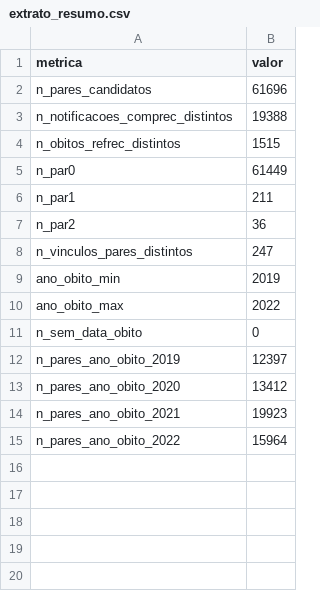
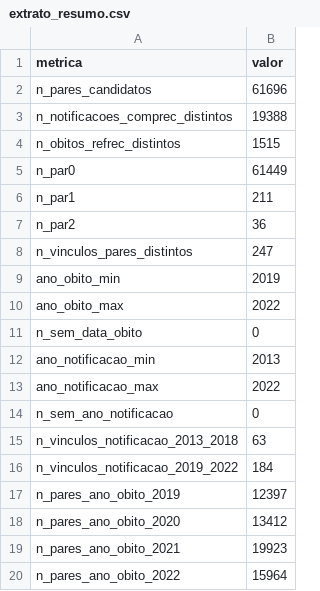
Before and after one commit to marco-jardim/phd-research, a CSV file: data/extrato_resumo.csv, drawn as a sheet; the diff names each change by its address in the sheet, - before the commit and + after, or states it on an @@ line.

Commit message:
analysis: gerar anos de notificacao e vinculos por periodo no extrato

```diff
--- a/data/extrato_resumo.csv
+++ b/data/extrato_resumo.csv
+row 12: ano_notificacao_min | 2013
+row 13: ano_notificacao_max | 2022
+row 14: n_sem_ano_notificacao | 0
+row 15: n_vinculos_notificacao_2013_2018 | 63
+row 16: n_vinculos_notificacao_2019_2022 | 184
```
Also changed, not shown: 1 other file.
